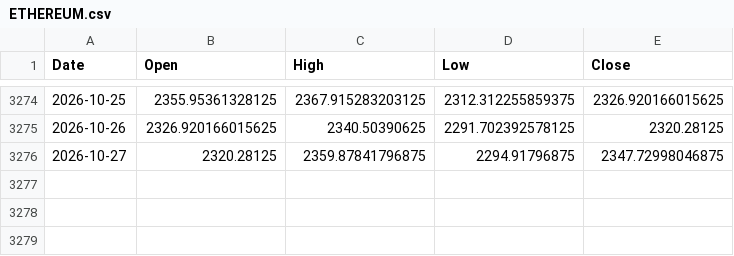
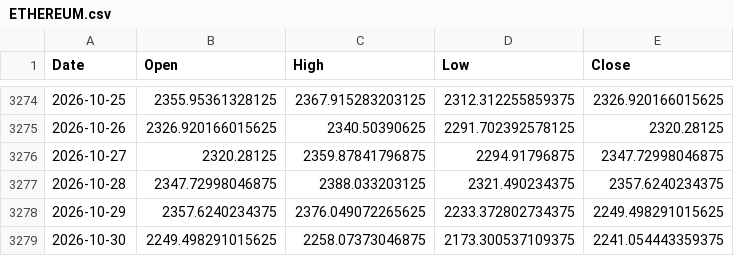
Before and after one commit to Anubhavtya6ii/Anubhav-Tyagi, a CSV file: data/ETHEREUM.csv, drawn as a sheet; only a part is shown, gaps mark what is left out.

```diff
--- a/data/ETHEREUM.csv
+++ b/data/ETHEREUM.csv
@@ -3276 +3276,4 @@ Date,Open,High,Low,Close
 2026-10-27,2320.28125,2359.87841796875,2294.91796875,2347.72998046875
+2026-10-28,2347.72998046875,2388.033203125,2321.490234375,2357.6240234375
+2026-10-29,2357.6240234375,2376.049072265625,2233.372802734375,2249.498291015625
+2026-10-30,2249.498291015625,2258.07373046875,2173.300537109375,2241.054443359375
```
Also changed, not shown: data/BANKNIFTY.csv, data/BITCOIN.csv, 32 other files.
